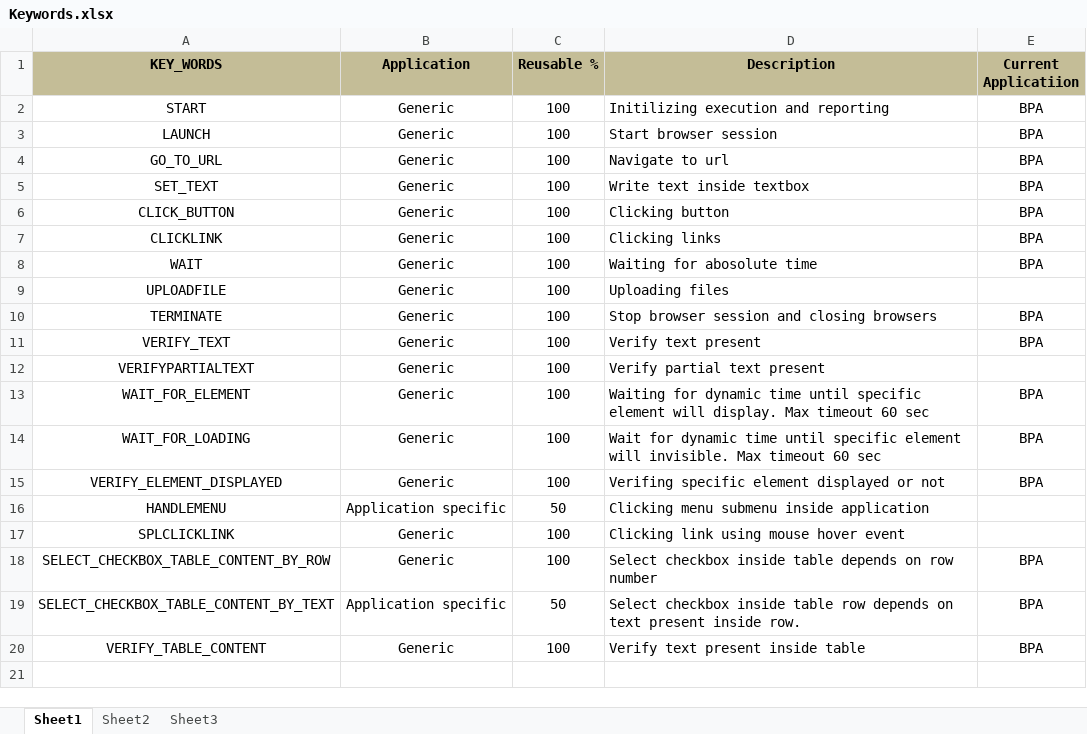
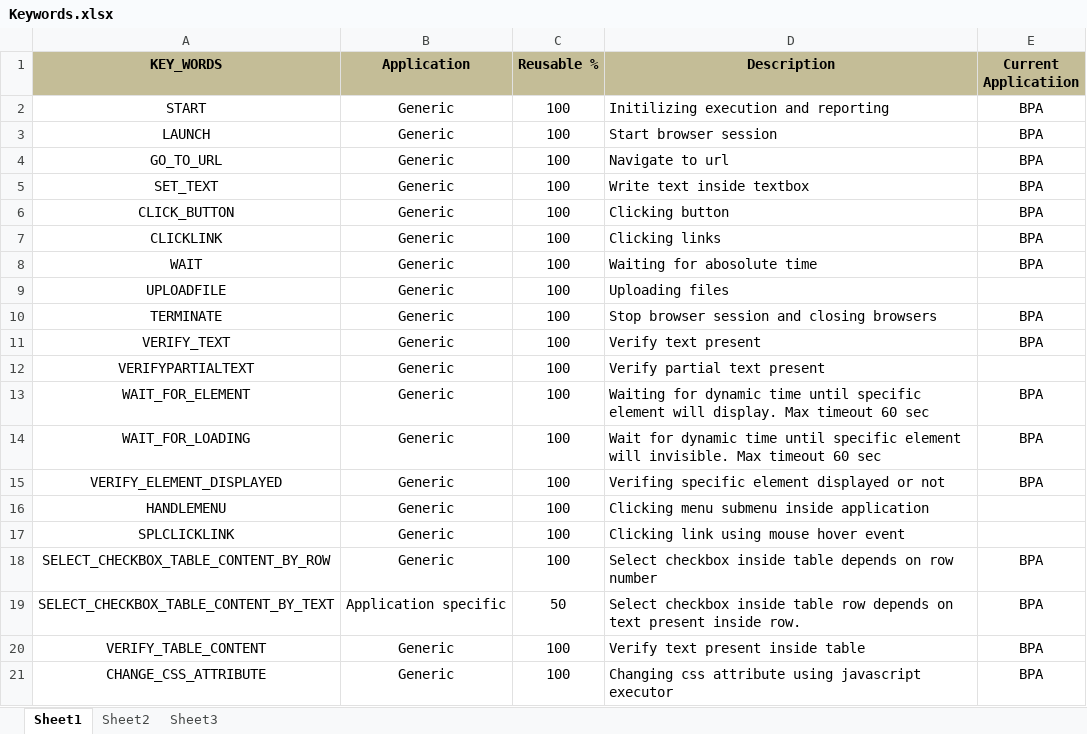
Before and after one commit to subiswas/ReportingStructure, an Excel workbook: ReportingStructure/resource/Keywords.xlsx, sheet Sheet1, drawn as a sheet; values as stored, in another font and other column widths than the file's, no borders; the diff names each change by its address in the sheet, - before the commit and + after, or states it on an @@ line.

```diff
--- a/ReportingStructure/resource/Keywords.xlsx (sheet Sheet1)
+++ b/ReportingStructure/resource/Keywords.xlsx (sheet Sheet1)
-B16 (Application): Application specific
+B16 (Application): Generic
-C16 (Reusable %): 50
+C16 (Reusable %): 100
+row 21: CHANGE_CSS_ATTRIBUTE | Generic | 100 | Changing css attribute using javascript executor | BPA
```
Also changed, not shown: 3 other files.
